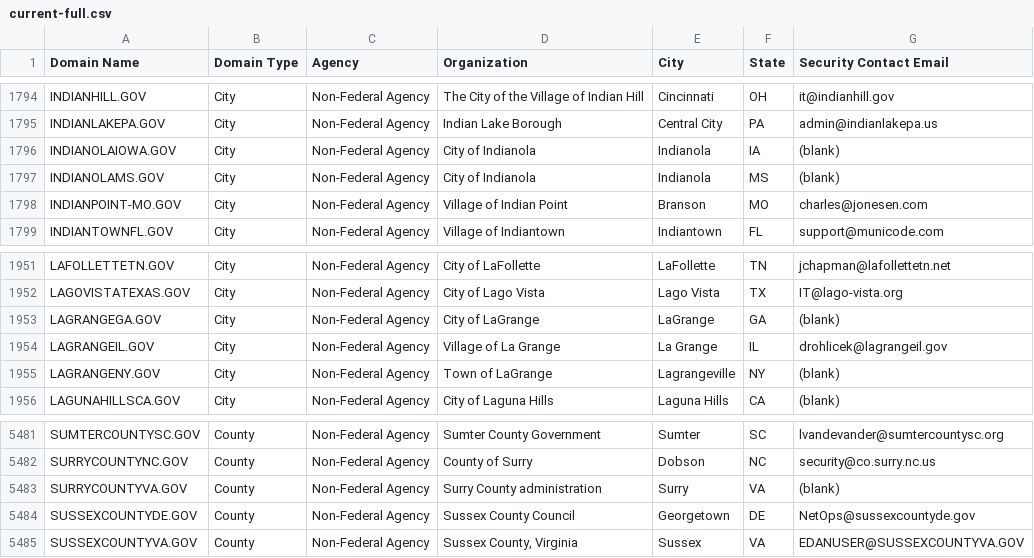
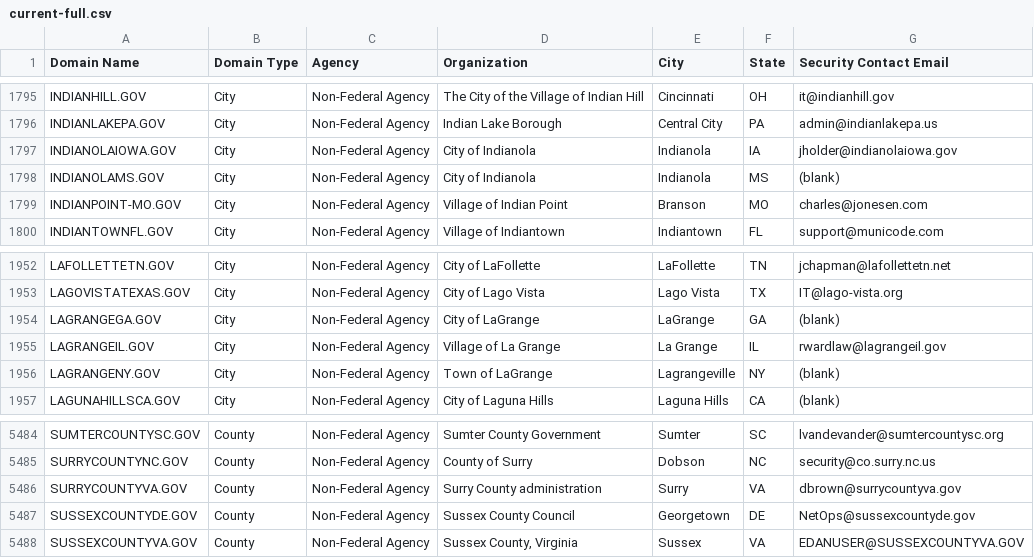
Before and after one commit to climber-girl/dotgov-data, a CSV file: current-full.csv, drawn as a sheet; only a part is shown, gaps mark what is left out; the diff covers the shown part only.

```diff
--- a/current-full.csv
+++ b/current-full.csv
@@ -1795,3 +1796,3 @@ INDIANHILL.GOV,City,Non-Federal Agency,The City of the Village of Indian Hill,Ci
 INDIANLAKEPA.GOV,City,Non-Federal Agency,Indian Lake Borough,Central City,PA,admin@indianlakepa.us
-INDIANOLAIOWA.GOV,City,Non-Federal Agency,City of Indianola,Indianola,IA,(blank)
+INDIANOLAIOWA.GOV,City,Non-Federal Agency,City of Indianola,Indianola,IA,jholder@indianolaiowa.gov
 INDIANOLAMS.GOV,City,Non-Federal Agency,City of Indianola,Indianola,MS,(blank)
@@ -1953,3 +1954,3 @@ LAGOVISTATEXAS.GOV,City,Non-Federal Agency,City of Lago Vista,Lago Vista,TX,IT@l
 LAGRANGEGA.GOV,City,Non-Federal Agency,City of LaGrange,LaGrange,GA,(blank)
-LAGRANGEIL.GOV,City,Non-Federal Agency,Village of La Grange,La Grange,IL,drohlicek@lagrangeil.gov
+LAGRANGEIL.GOV,City,Non-Federal Agency,Village of La Grange,La Grange,IL,rwardlaw@lagrangeil.gov
 LAGRANGENY.GOV,City,Non-Federal Agency,Town of LaGrange,Lagrangeville,NY,(blank)
@@ -5482,3 +5485,3 @@ SUMTERCOUNTYSC.GOV,County,Non-Federal Agency,Sumter County Government,Sumter,SC,
 SURRYCOUNTYNC.GOV,County,Non-Federal Agency,County of Surry,Dobson,NC,security@co.surry.nc.us
-SURRYCOUNTYVA.GOV,County,Non-Federal Agency,Surry County administration,Surry,VA,(blank)
+SURRYCOUNTYVA.GOV,County,Non-Federal Agency,Surry County administration,Surry,VA,dbrown@surrycountyva.gov
 SUSSEXCOUNTYDE.GOV,County,Non-Federal Agency,Sussex County Council,Georgetown,DE,NetOps@sussexcountyde.gov
```
Also changed, not shown: 5 added rows elsewhere in this file.
